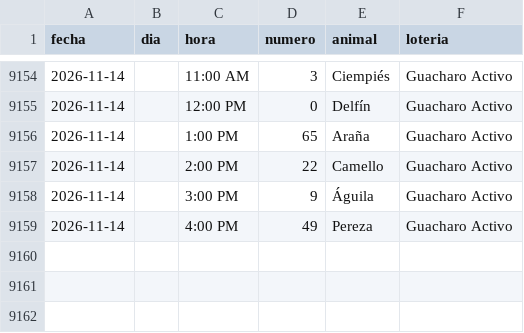
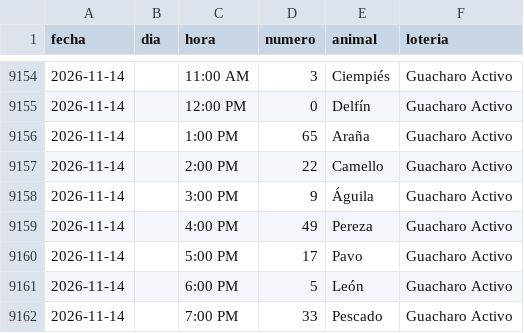
Before and after one commit to victorcsp22-star/sniper-ruletas, a CSV file: data_vz/guacharo_activo_2anios.csv, drawn as a sheet; only a part is shown, gaps mark what is left out.

```diff
--- a/data_vz/guacharo_activo_2anios.csv
+++ b/data_vz/guacharo_activo_2anios.csv
@@ -9159 +9159,4 @@ fecha,dia,hora,numero,animal,loteria
 2026-11-14,,4:00 PM,49,Pereza,Guacharo Activo
+2026-11-14,,5:00 PM,17,Pavo,Guacharo Activo
+2026-11-14,,6:00 PM,5,León,Guacharo Activo
+2026-11-14,,7:00 PM,33,Pescado,Guacharo Activo
```
Also changed, not shown: granja_millonaria_granjazo.csv, ledger_nuevas_ruletas.csv, 7 other files.
